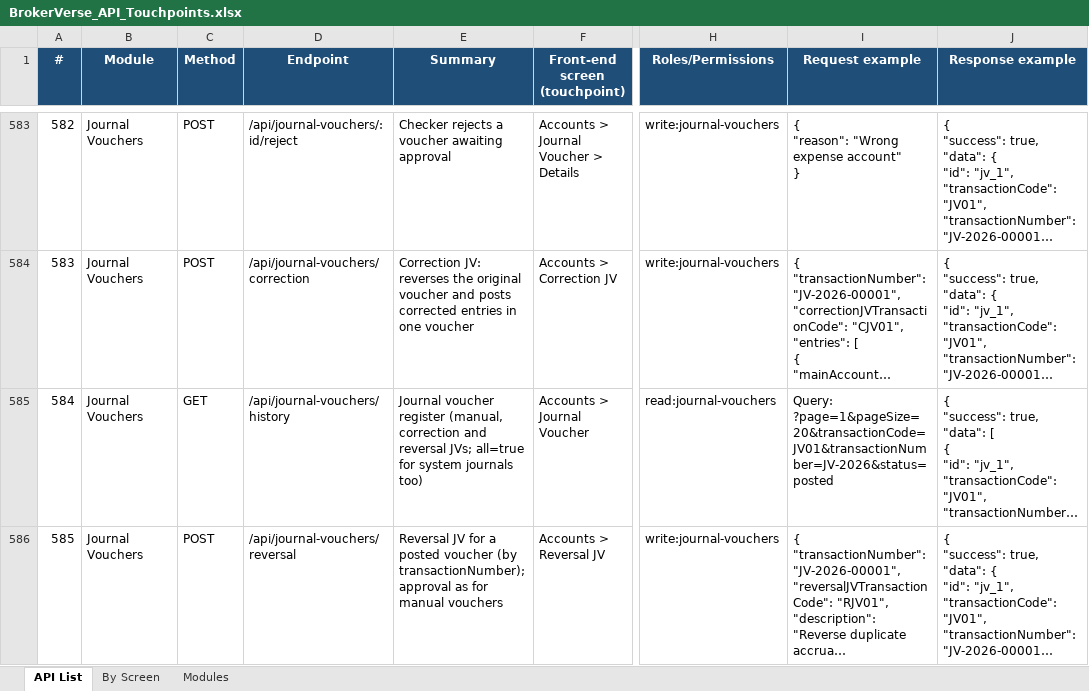
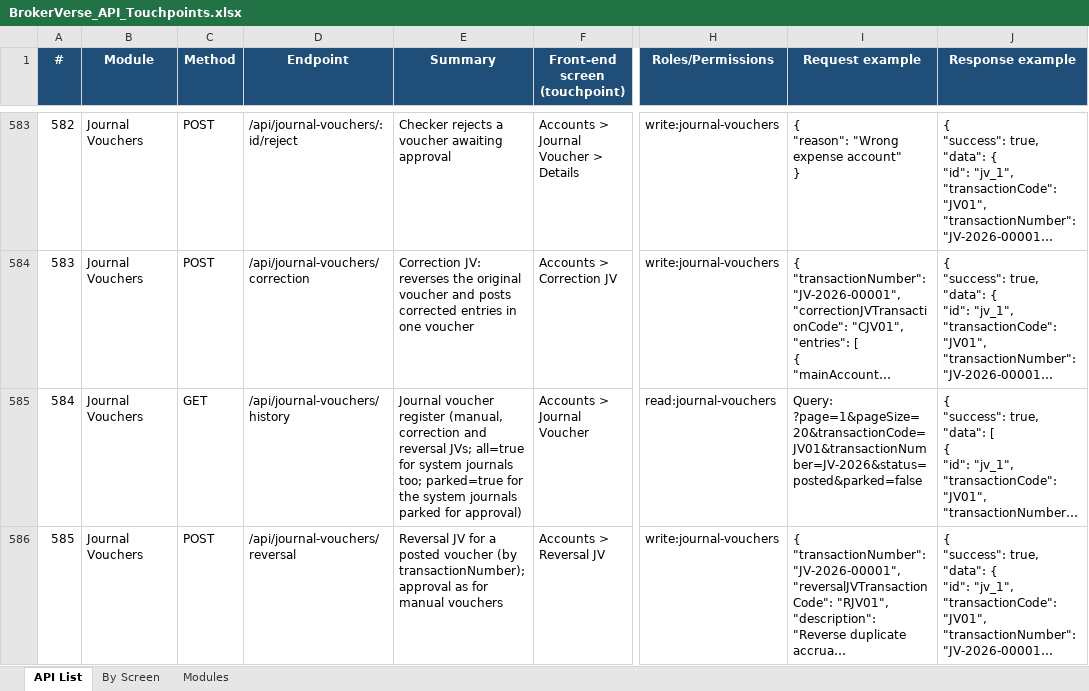
Before and after one commit to IortaTexhNXT-DEV/BDOI-OOTB, an Excel workbook: backend/docs/api/BrokerVerse_API_Touchpoints.xlsx, sheet API List, drawn as a sheet; only a part is shown, gaps mark what is left out; long unchanged cells end in …; values as stored, in another font and other column widths than the file's, no borders; the diff covers the shown part only; the diff names each change by its address in the sheet, - before the commit and + after, or states it on an @@ line.

Commit message:
Document the finance wave 2 and regenerate the API reference
User manual sections for the journal voucher upload, cost centres, parked journals, billing statements and the SAP GL
export; the SFTP delivery of the SAP files on Azure and SAP_GL_EXPORT_DIR; the in-app help, the API reference and the
upload templates of the journal vouchers and cost centres.

```diff
--- a/backend/docs/api/BrokerVerse_API_Touchpoints.xlsx (sheet API List)
+++ b/backend/docs/api/BrokerVerse_API_Touchpoints.xlsx (sheet API List)
-E585 (Summary): …system journals too)
+E585 (Summary): …system journals too; parked=true for the system journals parked for approval)
-I585 (Request example): Query: ?page=1&pageSize=20&transactionCode=JV01&transactionNumber=JV-2026&status=posted
+I585 (Request example): Query: ?page=1&pageSize=20&transactionCode=JV01&transactionNumber=JV-2026&status=posted&parked=false
```
Also changed, not shown: 7 added rows, 3 edited cells and row numbers in column A elsewhere in this sheet, sheet By Screen, sheet Modules, 11 other files.
